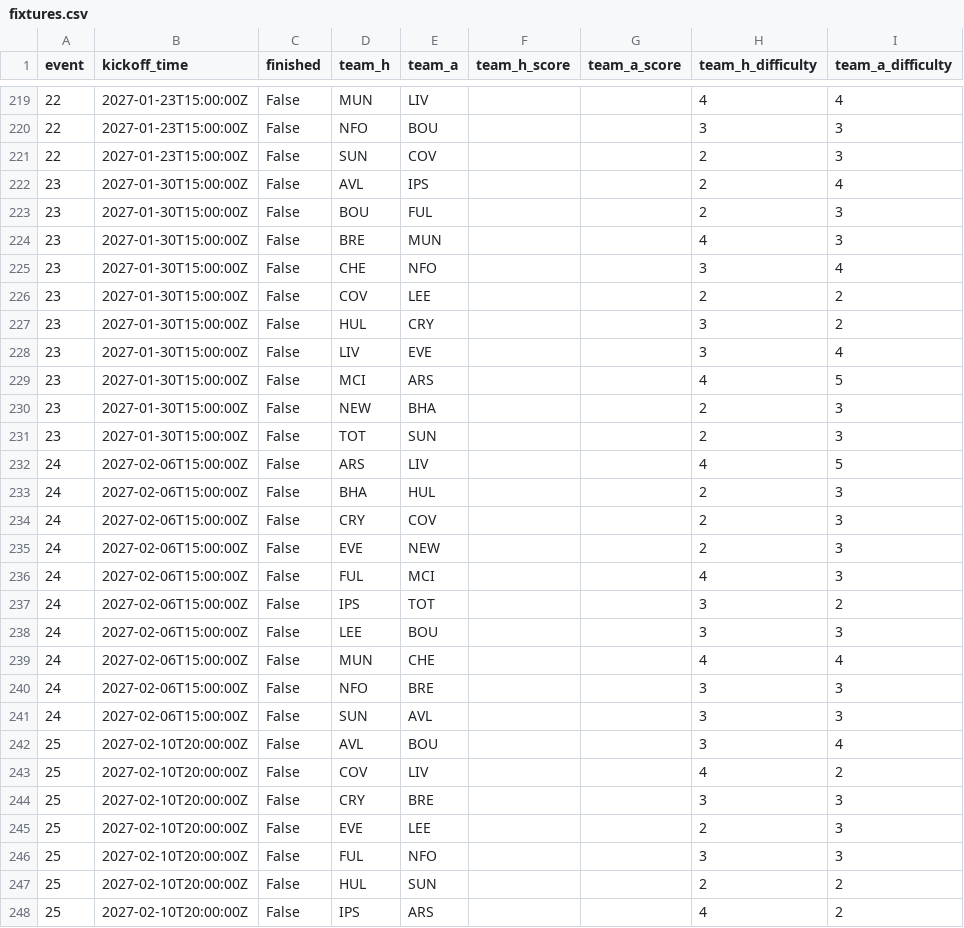
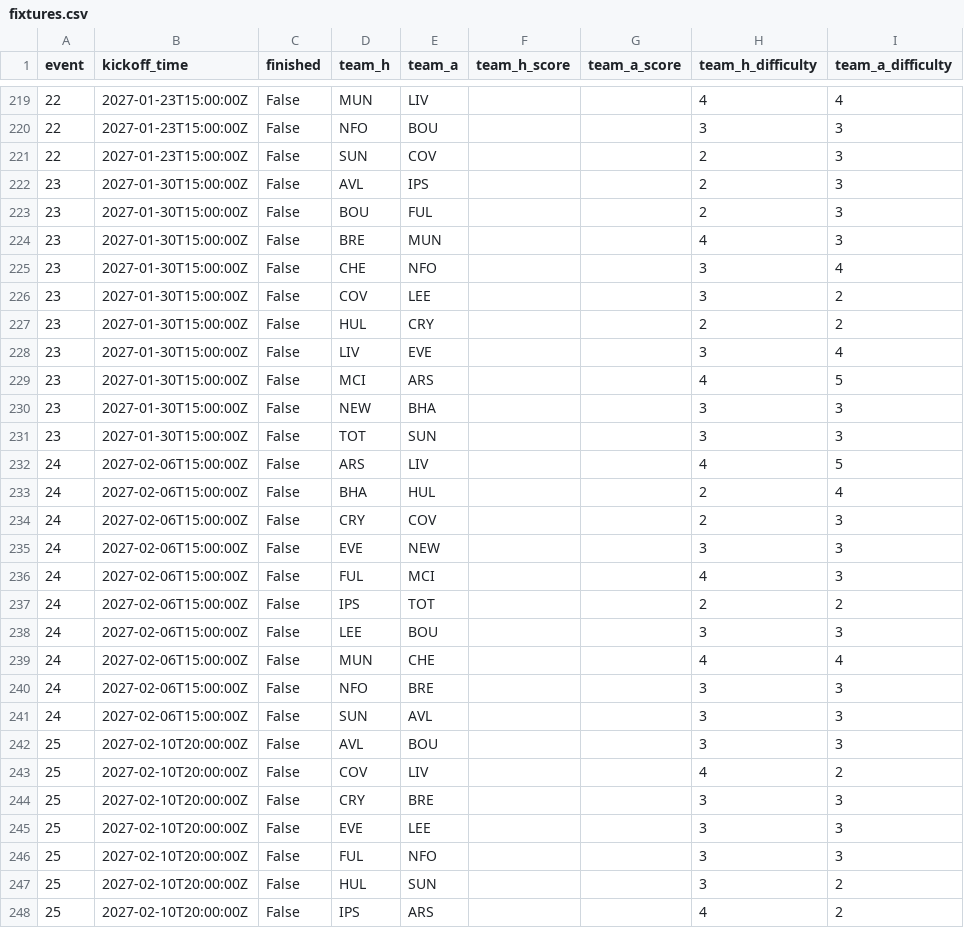
Before and after one commit to Quikksilva/FPLAIAssistant, a CSV file: fpl_data/fixtures.csv, drawn as a sheet; only a part is shown, gaps mark what is left out; the diff covers the shown part only.

```diff
--- a/fpl_data/fixtures.csv
+++ b/fpl_data/fixtures.csv
@@ -221,3 +221,3 @@ event,kickoff_time,finished,team_h,team_a,team_h_score,team_a_score,team_h_diffi
 22,2027-01-23T15:00:00Z,False,SUN,COV,,,2,3
-23,2027-01-30T15:00:00Z,False,AVL,IPS,,,2,4
+23,2027-01-30T15:00:00Z,False,AVL,IPS,,,2,3
 23,2027-01-30T15:00:00Z,False,BOU,FUL,,,2,3
@@ -225,14 +225,14 @@ event,kickoff_time,finished,team_h,team_a,team_h_score,team_a_score,team_h_diffi
 23,2027-01-30T15:00:00Z,False,CHE,NFO,,,3,4
-23,2027-01-30T15:00:00Z,False,COV,LEE,,,2,2
-23,2027-01-30T15:00:00Z,False,HUL,CRY,,,3,2
+23,2027-01-30T15:00:00Z,False,COV,LEE,,,3,2
+23,2027-01-30T15:00:00Z,False,HUL,CRY,,,2,2
 23,2027-01-30T15:00:00Z,False,LIV,EVE,,,3,4
 23,2027-01-30T15:00:00Z,False,MCI,ARS,,,4,5
-23,2027-01-30T15:00:00Z,False,NEW,BHA,,,2,3
-23,2027-01-30T15:00:00Z,False,TOT,SUN,,,2,3
+23,2027-01-30T15:00:00Z,False,NEW,BHA,,,3,3
+23,2027-01-30T15:00:00Z,False,TOT,SUN,,,3,3
 24,2027-02-06T15:00:00Z,False,ARS,LIV,,,4,5
-24,2027-02-06T15:00:00Z,False,BHA,HUL,,,2,3
+24,2027-02-06T15:00:00Z,False,BHA,HUL,,,2,4
 24,2027-02-06T15:00:00Z,False,CRY,COV,,,2,3
-24,2027-02-06T15:00:00Z,False,EVE,NEW,,,2,3
+24,2027-02-06T15:00:00Z,False,EVE,NEW,,,3,3
 24,2027-02-06T15:00:00Z,False,FUL,MCI,,,4,3
-24,2027-02-06T15:00:00Z,False,IPS,TOT,,,3,2
+24,2027-02-06T15:00:00Z,False,IPS,TOT,,,2,2
 24,2027-02-06T15:00:00Z,False,LEE,BOU,,,3,3
@@ -241,8 +241,8 @@ event,kickoff_time,finished,team_h,team_a,team_h_score,team_a_score,team_h_diffi
 24,2027-02-06T15:00:00Z,False,SUN,AVL,,,3,3
-25,2027-02-10T20:00:00Z,False,AVL,BOU,,,3,4
+25,2027-02-10T20:00:00Z,False,AVL,BOU,,,3,3
 25,2027-02-10T20:00:00Z,False,COV,LIV,,,4,2
 25,2027-02-10T20:00:00Z,False,CRY,BRE,,,3,3
-25,2027-02-10T20:00:00Z,False,EVE,LEE,,,2,3
+25,2027-02-10T20:00:00Z,False,EVE,LEE,,,3,3
 25,2027-02-10T20:00:00Z,False,FUL,NFO,,,3,3
-25,2027-02-10T20:00:00Z,False,HUL,SUN,,,2,2
+25,2027-02-10T20:00:00Z,False,HUL,SUN,,,3,2
 25,2027-02-10T20:00:00Z,False,IPS,ARS,,,4,2
```
Also changed, not shown: 141 edited cells elsewhere in this file, fpl_data/manager_summary.csv, fpl_data/players.csv, 2 other files.
